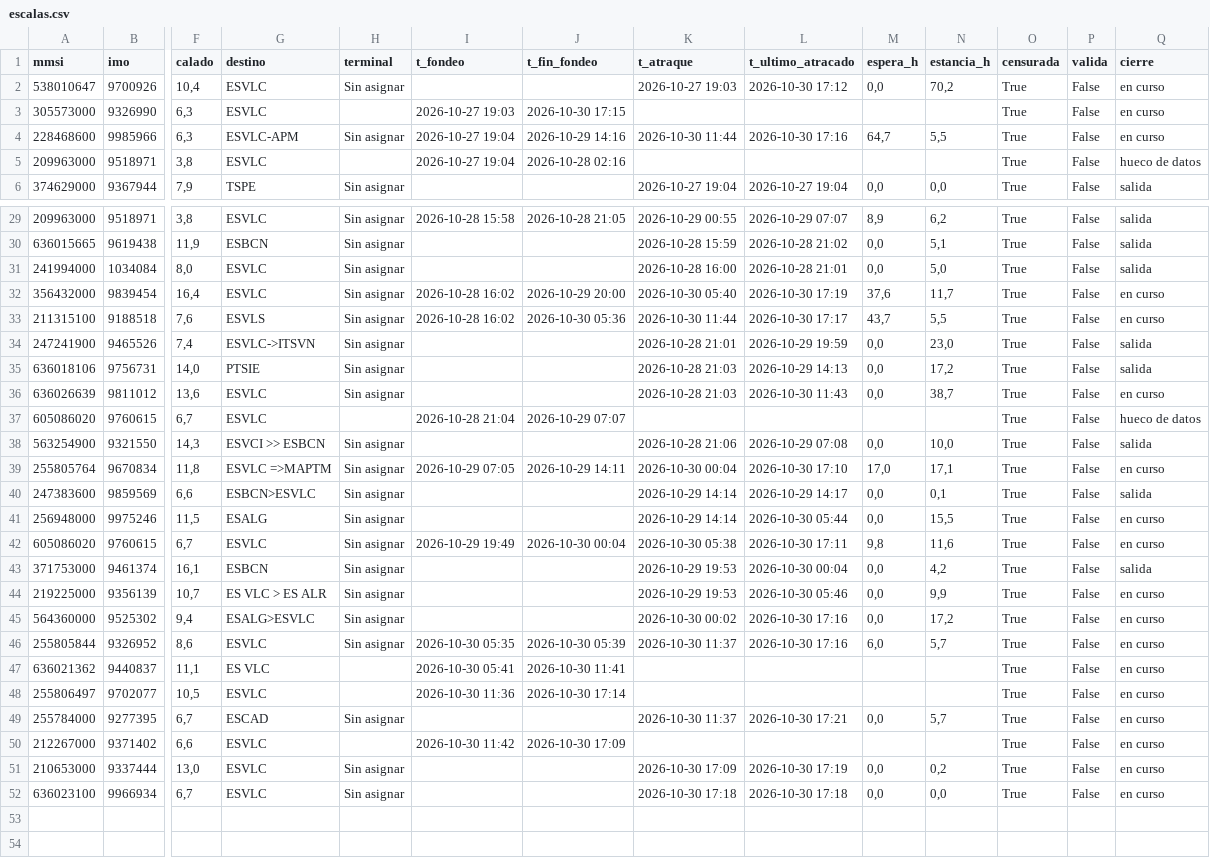
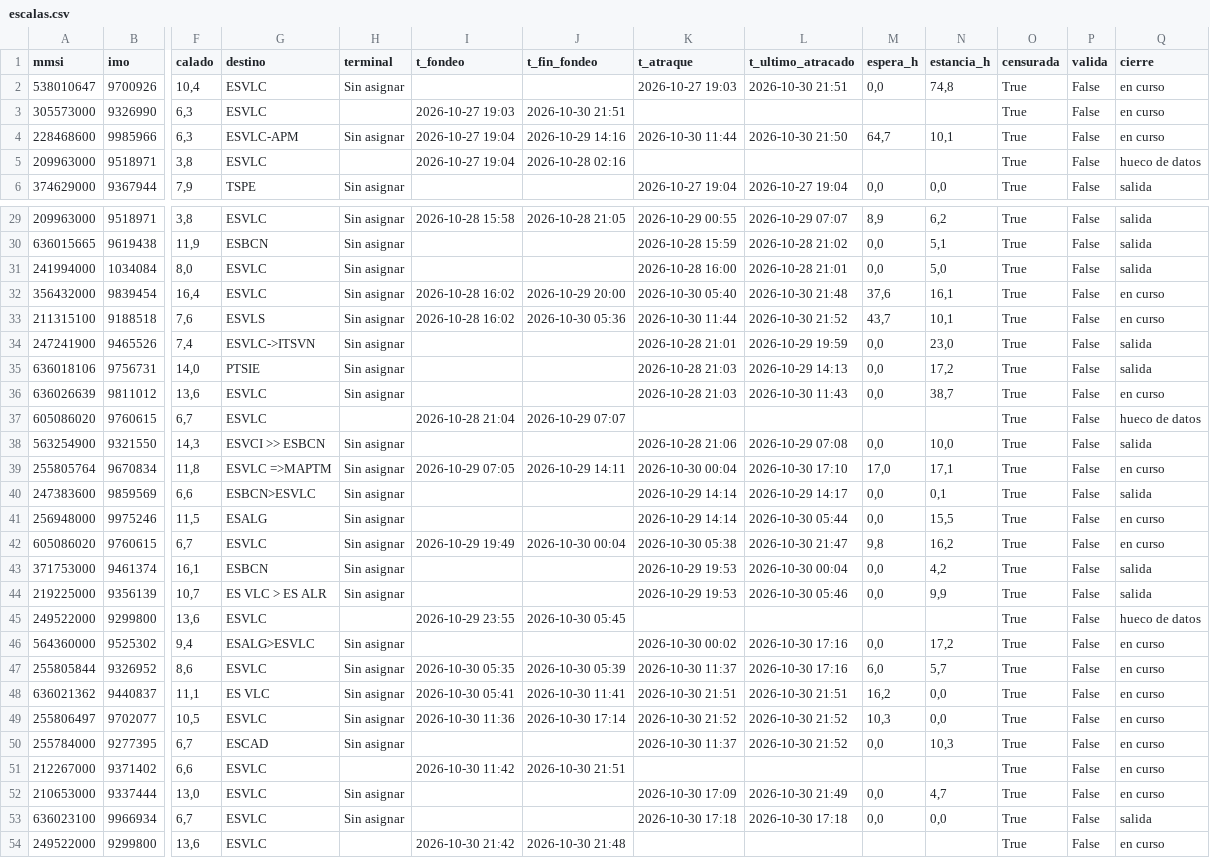
Before and after one commit to prepuccio67/ais-valencia-tfg, a CSV file: salidas/escalas.csv, drawn as a sheet; only a part is shown, gaps mark what is left out; addresses are those after the commit; rows hold the shown columns only; the diff covers the shown part only; the diff names each change by its address in the sheet, - before the commit and + after, or states it on an @@ line.

```diff
--- a/salidas/escalas.csv
+++ b/salidas/escalas.csv
-L2 (t_ultimo_atracado): 2026-10-30 17:12
+L2 (t_ultimo_atracado): 2026-10-30 21:51
-N2 (estancia_h): 70,2
+N2 (estancia_h): 74,8
-J3 (t_fin_fondeo): 2026-10-30 17:15
+J3 (t_fin_fondeo): 2026-10-30 21:51
-L4 (t_ultimo_atracado): 2026-10-30 17:16
+L4 (t_ultimo_atracado): 2026-10-30 21:50
-N4 (estancia_h): 5,5
+N4 (estancia_h): 10,1
-L32 (t_ultimo_atracado): 2026-10-30 17:19
+L32 (t_ultimo_atracado): 2026-10-30 21:48
-N32 (estancia_h): 11,7
+N32 (estancia_h): 16,1
-L33 (t_ultimo_atracado): 2026-10-30 17:17
+L33 (t_ultimo_atracado): 2026-10-30 21:52
-N33 (estancia_h): 5,5
+N33 (estancia_h): 10,1
-L42 (t_ultimo_atracado): 2026-10-30 17:11
+L42 (t_ultimo_atracado): 2026-10-30 21:47
-N42 (estancia_h): 11,6
+N42 (estancia_h): 16,2
-Q44 (cierre): en curso
+Q44 (cierre): salida
+row 45: 249522000 | 9299800 | 13,6 | ESVLC |  | 2026-10-29 23:55 | 2026-10-30 05:45 |  |  |  |  | True | False | hueco de datos
-H48:H49 (terminal): (empty)
+H48:H49 (terminal): Sin asignar
-K48 (t_atraque): (empty)
+K48 (t_atraque): 2026-10-30 21:51
-L48 (t_ultimo_atracado): (empty)
+L48 (t_ultimo_atracado): 2026-10-30 21:51
-M48 (espera_h): (empty)
+M48 (espera_h): 16,2
-N48:N49 (estancia_h): (empty)
+N48:N49 (estancia_h): 0,0
-K49 (t_atraque): (empty)
+K49 (t_atraque): 2026-10-30 21:52
-L49 (t_ultimo_atracado): (empty)
+L49 (t_ultimo_atracado): 2026-10-30 21:52
-M49 (espera_h): (empty)
+M49 (espera_h): 10,3
-L50 (t_ultimo_atracado): 2026-10-30 17:21
+L50 (t_ultimo_atracado): 2026-10-30 21:52
-N50 (estancia_h): 5,7
+N50 (estancia_h): 10,3
-J51 (t_fin_fondeo): 2026-10-30 17:09
+J51 (t_fin_fondeo): 2026-10-30 21:51
-L52 (t_ultimo_atracado): 2026-10-30 17:19
+L52 (t_ultimo_atracado): 2026-10-30 21:49
-N52 (estancia_h): 0,2
+N52 (estancia_h): 4,7
-Q53 (cierre): en curso
+Q53 (cierre): salida
+row 54: 249522000 | 9299800 | 13,6 | ESVLC |  | 2026-10-30 21:42 | 2026-10-30 21:48 |  |  |  |  | True | False | en curso
```
Also changed, not shown: 2 edited cells elsewhere in this file, datos/estaticos_2026-10-30.csv, salidas/cobertura.csv, 3 other files.
